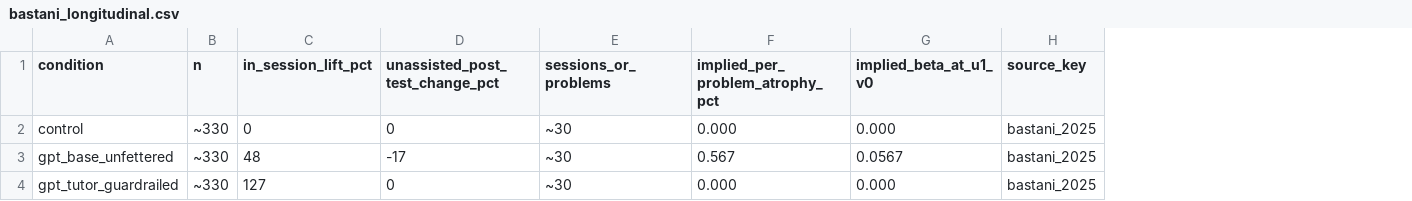
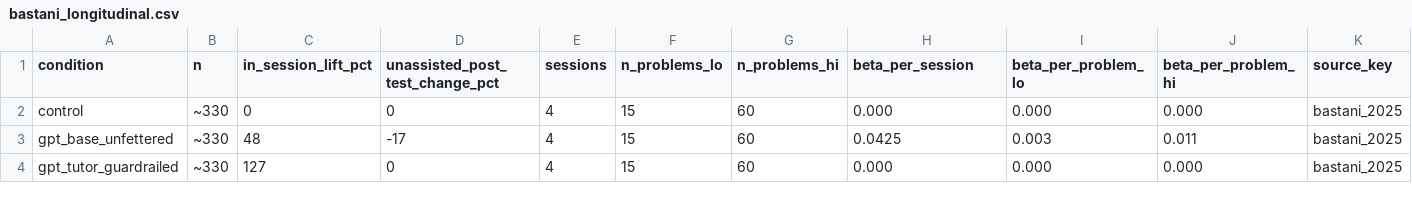
Before and after one commit to theodorewright11/theodore_wright_website, a CSV file: public/data/technology-utilization-architecture/bastani_longitudinal.csv, drawn as a sheet; removed rows and columns are numbered as before the commit, all else as after; the diff names each change by its address in the sheet, - before the commit and + after, or states it on an @@ line.

Commit message:
technology-utilization-architecture data stage pass 7 — caught a 10× transcription error in Q2 β bracket
Cold-reading pass 6 with a cross-context lens (how does this topic's β relate to nav-AI's λ?) surfaced a substantive 10× transcription error that propagated through passes 3-6 unchecked. Pass 3 introduced "β bracket [0.028, 0.113]; default 0.05 inside" in the prose. The pipeline.py computation always actually returned [0.003, 0.011] under per-problem interpretation — the pipeline JSON output even had `default_inside_per_problem_bracket: False`. The pipeline was correct throughout; the prose was wrong by an order of magnitude. Passes 4-6 each carried the prose forward without re-checking the math.

What this means: the model's default β = 0.05 is OUTSIDE the empirical per-problem bracket by 5-15× (mis-calibrated by an order of magnitude). Under per-session interpretation (β ≈ 0.043 = -17pp/4 sessions), the default is ~1.2× too high but close. Whether this counts as "model is mis-calibrated" or "model is fine" depends on what model.mdx means by "task" — a definitional ambiguity surfaced by the audit. Pipeline.py rewritten to report both readings explicitly; bastani_longitudinal.csv schema updated to expose the unit ambiguity; data.mdx TLDR + §2.2 + §6 + §7 + React Q2 panel all updated with corrected numbers; pass-7 retraction block added inside §2.2 disclosing the 10× error and what was actually wrong. Verdict softens from "magnitude in the right range" to "direction + shape supported; magnitude unit-dependent." Action item flagged for next model-stage refinement: clarify whether β is per-problem or per-session.

```diff
--- a/public/data/technology-utilization-architecture/bastani_longitudinal.csv
+++ b/public/data/technology-utilization-architecture/bastani_longitudinal.csv
-column E (sessions_or_problems), rows 2-4: all ~30
+column E (sessions), rows 2-4: all 4
+column F (n_problems_lo), rows 2-4: all 15
+column G (n_problems_hi), rows 2-4: all 60
+column J (beta_per_problem_hi), rows 2-4: 0.000 | 0.011 | 0.000
-H1: implied_per_problem_atrophy_pct
+H1: beta_per_session
-I1: implied_beta_at_u1_v0
+I1: beta_per_problem_lo
-H3 (beta_per_session): 0.567
+H3 (beta_per_session): 0.0425
-I3 (beta_per_problem_lo): 0.0567
+I3 (beta_per_problem_lo): 0.003
```
Also changed, not shown: 4 other files.
